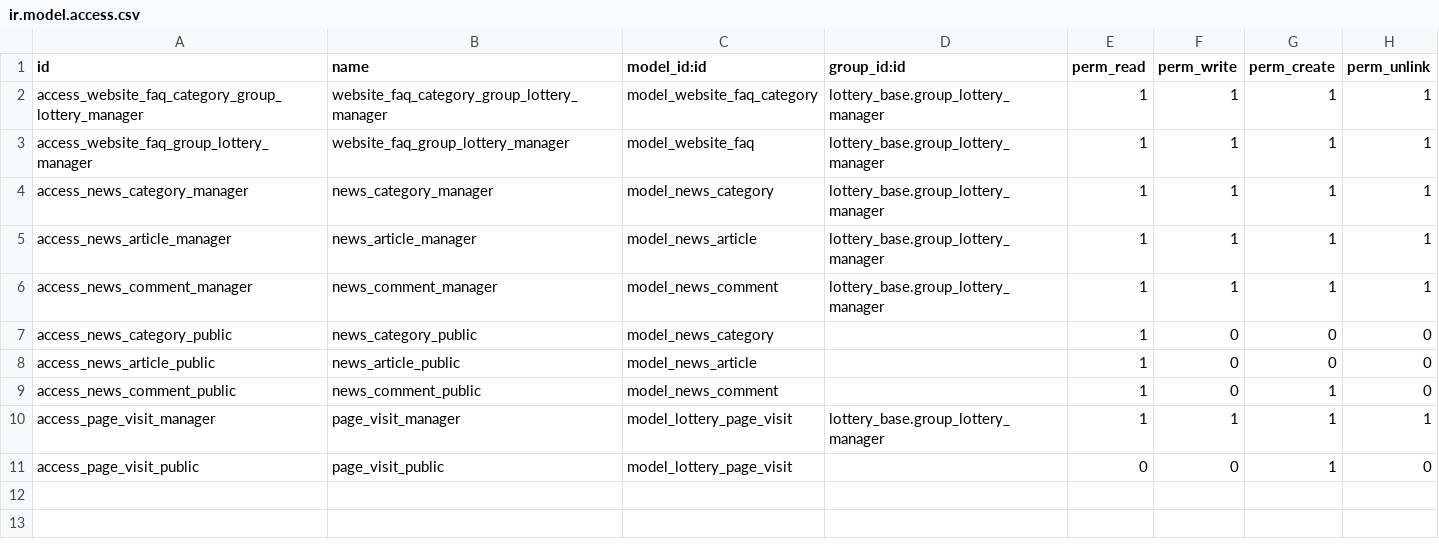
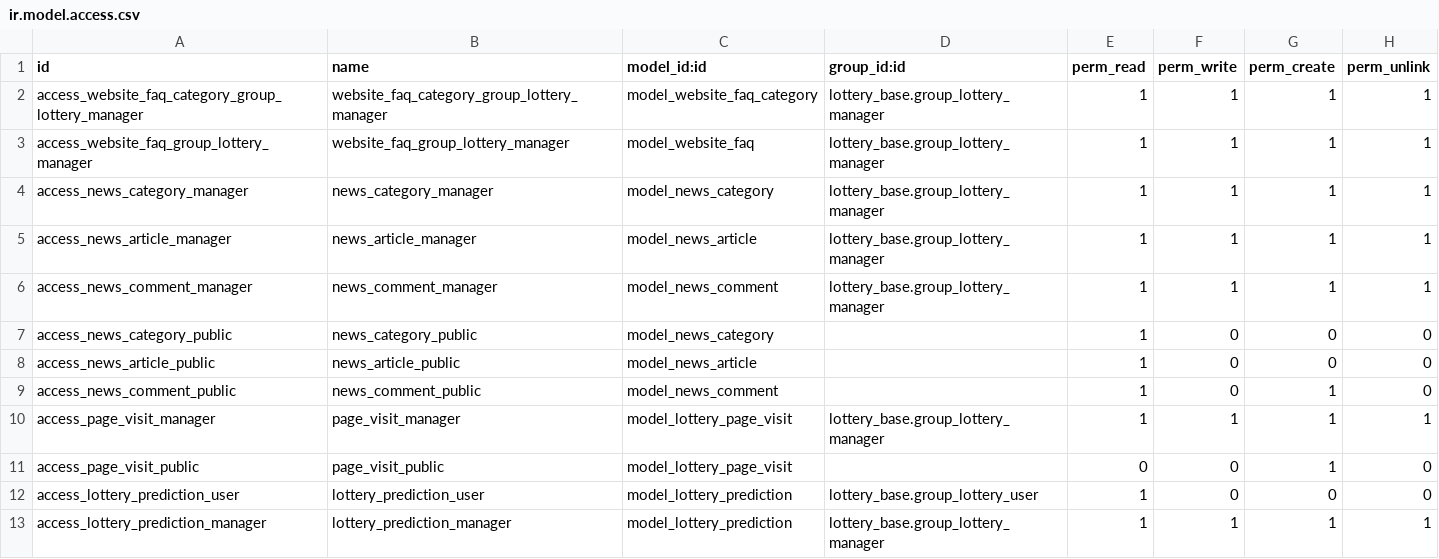
Before and after one commit to Ubesnel/lotoanalisis, a CSV file: lottery_portal/security/ir.model.access.csv, drawn as a sheet.

Commit message:
ajustes portal

```diff
--- a/lottery_portal/security/ir.model.access.csv
+++ b/lottery_portal/security/ir.model.access.csv
@@ -11 +11,3 @@ access_page_visit_manager,page_visit_manager,model_lottery_page_visit,lottery_ba
 access_page_visit_public,page_visit_public,model_lottery_page_visit,,0,0,1,0
+access_lottery_prediction_user,lottery_prediction_user,model_lottery_prediction,lottery_base.group_lottery_user,1,0,0,0
+access_lottery_prediction_manager,lottery_prediction_manager,model_lottery_prediction,lottery_base.group_lottery_manager,1,1,1,1
```
Also changed, not shown: 12 other files.
